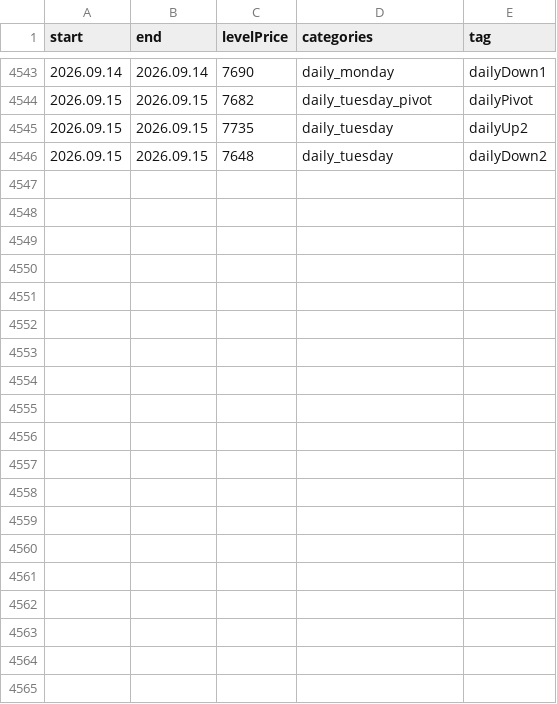
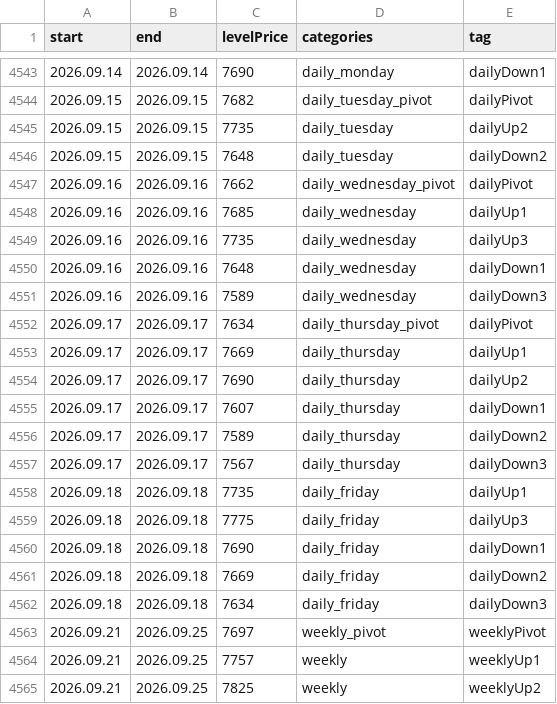
Before and after one commit to AleksanderStefankowski/mt_ea, a CSV file: Experts/Aleksik_support/levelsinfo_zeFinal.csv, drawn as a sheet; only a part is shown, gaps mark what is left out; the diff covers the shown part only; the diff names each change by its address in the sheet, - before the commit and + after, or states it on an @@ line.

```diff
--- a/Experts/Aleksik_support/levelsinfo_zeFinal.csv
+++ b/Experts/Aleksik_support/levelsinfo_zeFinal.csv
+row 4547: 2026.09.16 | 2026.09.16 | 7662 | daily_wednesday_pivot | dailyPivot
+row 4548: 2026.09.16 | 2026.09.16 | 7685 | daily_wednesday | dailyUp1
+row 4549: 2026.09.16 | 2026.09.16 | 7735 | daily_wednesday | dailyUp3
+row 4550: 2026.09.16 | 2026.09.16 | 7648 | daily_wednesday | dailyDown1
+row 4551: 2026.09.16 | 2026.09.16 | 7589 | daily_wednesday | dailyDown3
+row 4552: 2026.09.17 | 2026.09.17 | 7634 | daily_thursday_pivot | dailyPivot
+row 4553: 2026.09.17 | 2026.09.17 | 7669 | daily_thursday | dailyUp1
+row 4554: 2026.09.17 | 2026.09.17 | 7690 | daily_thursday | dailyUp2
+row 4555: 2026.09.17 | 2026.09.17 | 7607 | daily_thursday | dailyDown1
+row 4556: 2026.09.17 | 2026.09.17 | 7589 | daily_thursday | dailyDown2
+row 4557: 2026.09.17 | 2026.09.17 | 7567 | daily_thursday | dailyDown3
+row 4558: 2026.09.18 | 2026.09.18 | 7735 | daily_friday | dailyUp1
+row 4559: 2026.09.18 | 2026.09.18 | 7775 | daily_friday | dailyUp3
+row 4560: 2026.09.18 | 2026.09.18 | 7690 | daily_friday | dailyDown1
+row 4561: 2026.09.18 | 2026.09.18 | 7669 | daily_friday | dailyDown2
+row 4562: 2026.09.18 | 2026.09.18 | 7634 | daily_friday | dailyDown3
+row 4563: 2026.09.21 | 2026.09.25 | 7697 | weekly_pivot | weeklyPivot
+row 4564: 2026.09.21 | 2026.09.25 | 7757 | weekly | weeklyUp1
+row 4565: 2026.09.21 | 2026.09.25 | 7825 | weekly | weeklyUp2
```
Also changed, not shown: 9 added rows and 3 edited cells elsewhere in this file, 4 other files.
